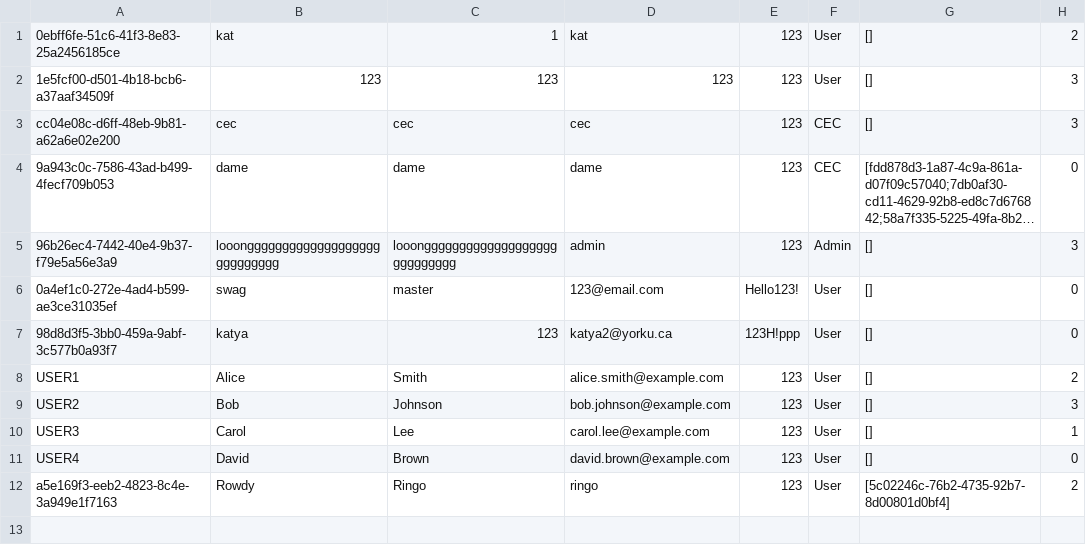
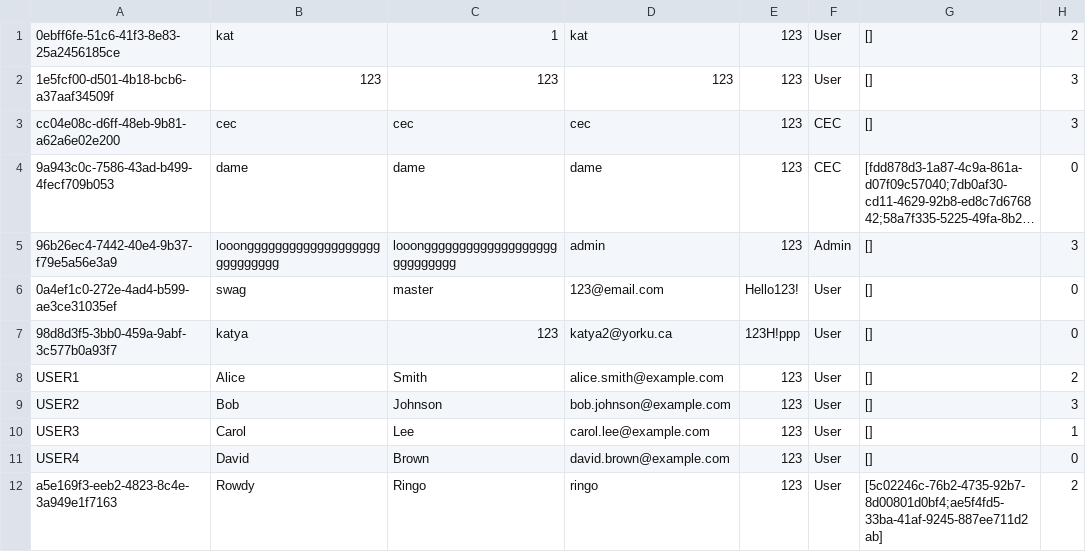
Before and after one commit to Dame33/EECS-3311-Project, a CSV file: EECS-3311-Project/databases/Users.csv, drawn as a sheet; long unchanged cells end in ….

```diff
--- a/EECS-3311-Project/databases/Users.csv
+++ b/EECS-3311-Project/databases/Users.csv
@@ -11,2 +11,2 @@ USER3,Carol,Lee,carol.lee@example.com,123,User,[],1
 USER4,David,Brown,david.brown@example.com,123,User,[],0
-a5e169f3-eeb2-4823-8c4e-3a949e1f7163,Rowdy,Ringo,ringo,123,User,[5c02246c-76b2-4735-92b7-8d00801d0bf4],2
+a5e169f3-eeb2-4823-8c4e-3a949e1f7163,Rowdy,Ringo,ringo,123,User,[5c02246c-76b2-4735-92b7-8d00801d0bf4;ae5f4fd5-33ba-41af-9245-887ee711d2ab],2
```
Also changed, not shown: EECS-3311-Project/databases/Bookings.csv, EECS-3311-Project/databases/Payments.csv, 1 other file.
